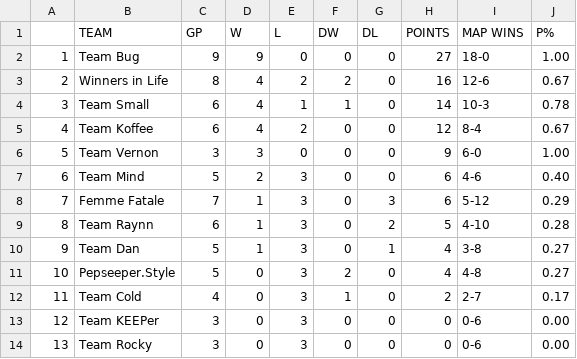
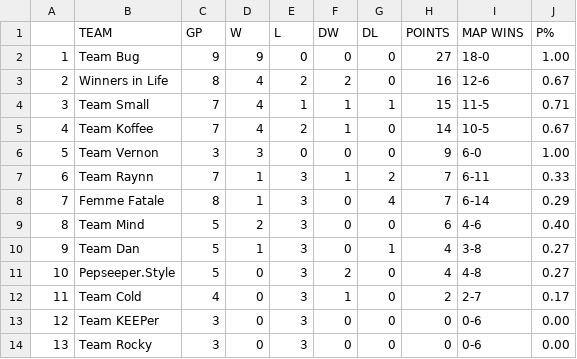
Before and after one commit to Aryss/aryss.github.io, a CSV file: ascup/data.csv, drawn as a sheet.

```diff
--- a/ascup/data.csv
+++ b/ascup/data.csv
@@ -3,8 +3,8 @@
 2,Winners in Life,8,4,2,2,0,16,12-6,0.67
-3,Team Small,6,4,1,1,0,14,10-3,0.78
-4,Team Koffee,6,4,2,0,0,12,8-4,0.67
+3,Team Small,7,4,1,1,1,15,11-5,0.71
+4,Team Koffee,7,4,2,1,0,14,10-5,0.67
 5,Team Vernon,3,3,0,0,0,9,6-0,1.00
-6,Team Mind,5,2,3,0,0,6,4-6,0.40
-7,Femme Fatale,7,1,3,0,3,6,5-12,0.29
-8,Team Raynn,6,1,3,0,2,5,4-10,0.28
+6,Team Raynn,7,1,3,1,2,7,6-11,0.33
+7,Femme Fatale,8,1,3,0,4,7,6-14,0.29
+8,Team Mind,5,2,3,0,0,6,4-6,0.40
 9,Team Dan,5,1,3,0,1,4,3-8,0.27
```
Also changed, not shown: ascup/data_ru.csv.
